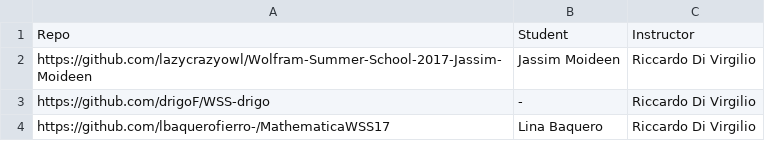
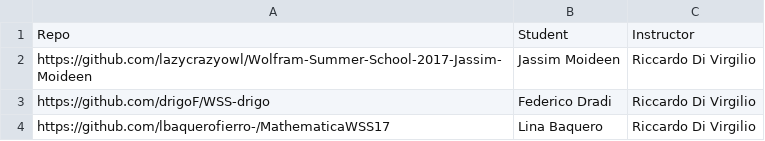
Before and after one commit to riccardodivirgilio/starthere, a CSV file: students.csv, drawn as a sheet.

Commit message:
Update students.csv

```diff
--- a/students.csv
+++ b/students.csv
@@ -2,3 +2,3 @@ Repo, Student, Instructor
 https://github.com/lazycrazyowl/Wolfram-Summer-School-2017-Jassim-Moideen, Jassim Moideen, Riccardo Di Virgilio
-https://github.com/drigoF/WSS-drigo, -, Riccardo Di Virgilio
+https://github.com/drigoF/WSS-drigo, Federico Dradi, Riccardo Di Virgilio
 https://github.com/lbaquerofierro-/MathematicaWSS17, Lina Baquero, Riccardo Di Virgilio
```
